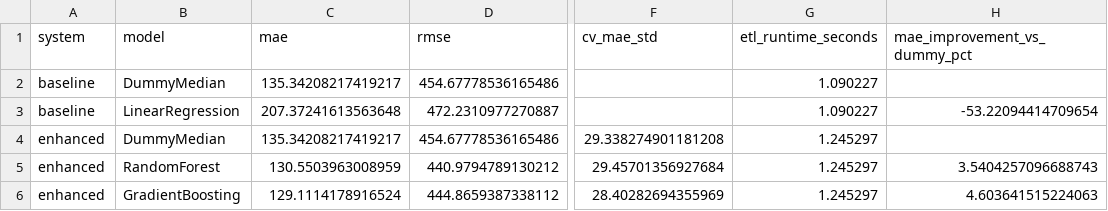
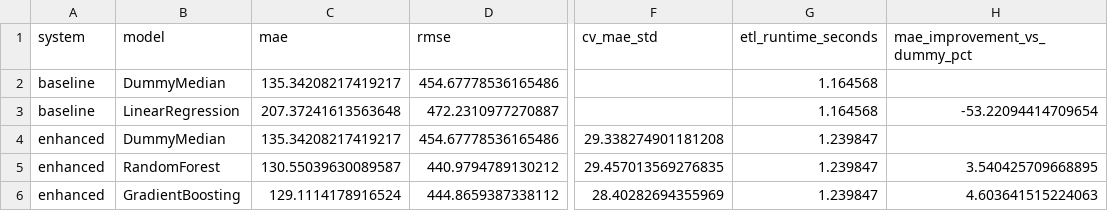
Before and after one commit to Mirza-mohammed/workflow_predictive_analytics, a CSV file: results/tables/final_comparison.csv, drawn as a sheet; only a part is shown, gaps mark what is left out; the diff names each change by its address in the sheet, - before the commit and + after, or states it on an @@ line.

```diff
--- a/results/tables/final_comparison.csv
+++ b/results/tables/final_comparison.csv
-G2:G3 (etl_runtime_seconds): 1.090227
+G2:G3 (etl_runtime_seconds): 1.164568
-G4:G6 (etl_runtime_seconds): 1.245297
+G4:G6 (etl_runtime_seconds): 1.239847
-C5 (mae): 130.5503963008959
+C5 (mae): 130.55039630089587
-F5 (cv_mae_std): 29.45701356927684
+F5 (cv_mae_std): 29.457013569276835
-H5 (mae_improvement_vs_dummy_pct): 3.5404257096688743
+H5 (mae_improvement_vs_dummy_pct): 3.540425709668895
```
Also changed, not shown: logs/baseline_etl_log.csv, logs/enhanced_etl_log.csv, 3 other files.
